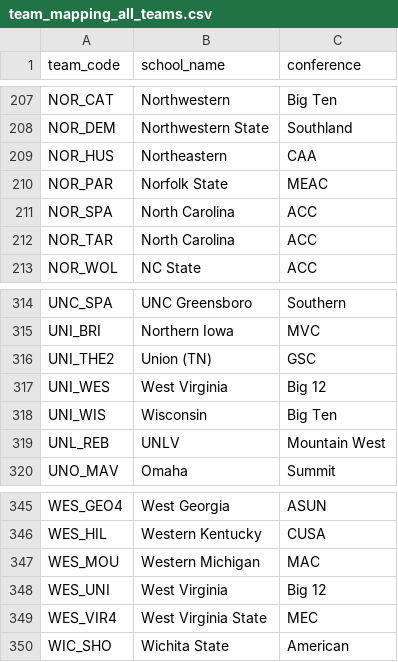
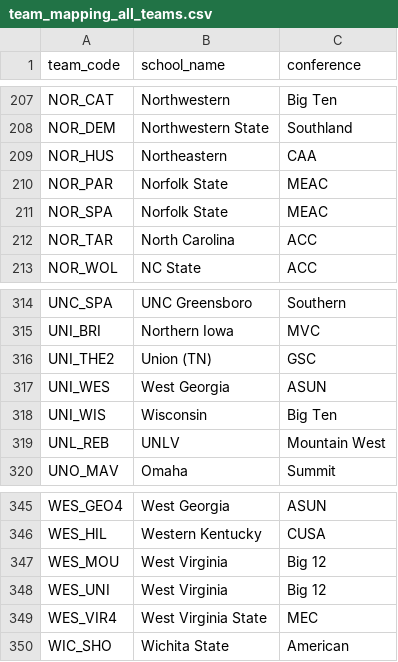
Before and after one commit to Brendanw1/draft-intelligence, a CSV file: configs/team_mapping_all_teams.csv, drawn as a sheet; only a part is shown, gaps mark what is left out.

Commit message:
Fix WES_MOU (West Virginia), UNI_WES (West Georgia), NOR_SPA (Norfolk State)
- WES_MOU: was 'Western Michigan' (MAC) -> West Virginia (Big 12) [Mountaineers]
  Plays Arizona, Baylor, BYU, Cincinnati, Houston, Pittsburgh, Texas Tech
- UNI_WES: was 'West Virginia' (Big 12) -> West Georgia (ASUN) [Wolves]
  Plays Auburn, GT, Kennesaw, Queens, Mercer, Stetson (ASUN schedule)
- NOR_SPA: was 'North Carolina' (ACC) -> Norfolk State (MEAC) [Spartans]
  Plays Old Dominion, VCU (Virginia schools, MEAC schedule)

Also verified:
- WMI_BRO = Western Michigan (MAC) [Broncos] ✓
- NOR_TAR = North Carolina (ACC) [Tar Heels] ✓

```diff
--- a/configs/team_mapping_all_teams.csv
+++ b/configs/team_mapping_all_teams.csv
@@ -210,3 +210,3 @@ NOR_HUS,Northeastern,CAA
 NOR_PAR,Norfolk State,MEAC
-NOR_SPA,North Carolina,ACC
+NOR_SPA,Norfolk State,MEAC
 NOR_TAR,North Carolina,ACC
@@ -316,3 +316,3 @@ UNI_BRI,Northern Iowa,MVC
 UNI_THE2,Union (TN),GSC
-UNI_WES,West Virginia,Big 12
+UNI_WES,West Georgia,ASUN
 UNI_WIS,Wisconsin,Big Ten
@@ -346,3 +346,3 @@ WES_GEO4,West Georgia,ASUN
 WES_HIL,Western Kentucky,CUSA
-WES_MOU,Western Michigan,MAC
+WES_MOU,West Virginia,Big 12
 WES_UNI,West Virginia,Big 12
```
